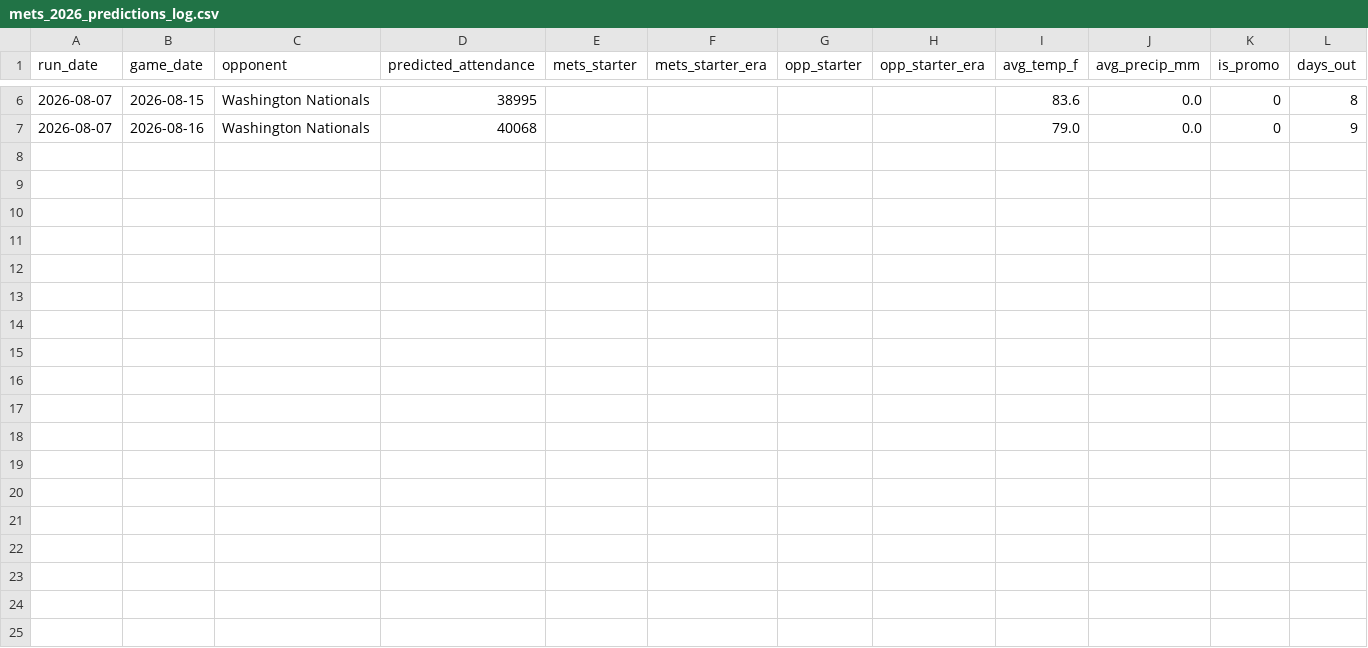
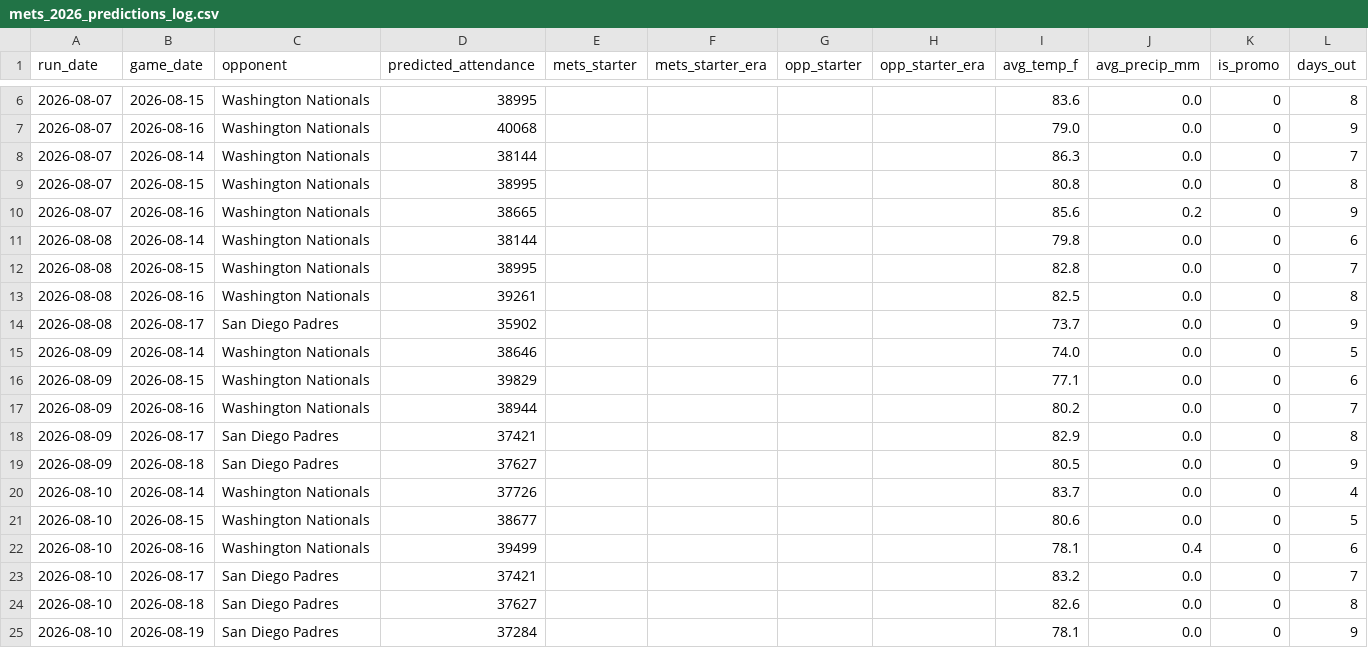
Before and after one commit to kaylagandrus/mlb-dynamic-ticket-pricing, a CSV file: mets/data/mets_2026_predictions_log.csv, drawn as a sheet; only a part is shown, gaps mark what is left out; rows hold the shown columns only; the diff names each change by its address in the sheet, - before the commit and + after, or states it on an @@ line.

Commit message:
daily prediction sync 2026-08-12

```diff
--- a/mets/data/mets_2026_predictions_log.csv
+++ b/mets/data/mets_2026_predictions_log.csv
+row 8: 2026-08-07 | 2026-08-14 | Washington Nationals | 38144 |  |  |  |  | 86.3 | 0.0 | 0 | 7
+row 9: 2026-08-07 | 2026-08-15 | Washington Nationals | 38995 |  |  |  |  | 80.8 | 0.0 | 0 | 8
+row 10: 2026-08-07 | 2026-08-16 | Washington Nationals | 38665 |  |  |  |  | 85.6 | 0.2 | 0 | 9
+row 11: 2026-08-08 | 2026-08-14 | Washington Nationals | 38144 |  |  |  |  | 79.8 | 0.0 | 0 | 6
+row 12: 2026-08-08 | 2026-08-15 | Washington Nationals | 38995 |  |  |  |  | 82.8 | 0.0 | 0 | 7
+row 13: 2026-08-08 | 2026-08-16 | Washington Nationals | 39261 |  |  |  |  | 82.5 | 0.0 | 0 | 8
+row 14: 2026-08-08 | 2026-08-17 | San Diego Padres | 35902 |  |  |  |  | 73.7 | 0.0 | 0 | 9
+row 15: 2026-08-09 | 2026-08-14 | Washington Nationals | 38646 |  |  |  |  | 74.0 | 0.0 | 0 | 5
+row 16: 2026-08-09 | 2026-08-15 | Washington Nationals | 39829 |  |  |  |  | 77.1 | 0.0 | 0 | 6
+row 17: 2026-08-09 | 2026-08-16 | Washington Nationals | 38944 |  |  |  |  | 80.2 | 0.0 | 0 | 7
+row 18: 2026-08-09 | 2026-08-17 | San Diego Padres | 37421 |  |  |  |  | 82.9 | 0.0 | 0 | 8
+row 19: 2026-08-09 | 2026-08-18 | San Diego Padres | 37627 |  |  |  |  | 80.5 | 0.0 | 0 | 9
+row 20: 2026-08-10 | 2026-08-14 | Washington Nationals | 37726 |  |  |  |  | 83.7 | 0.0 | 0 | 4
+row 21: 2026-08-10 | 2026-08-15 | Washington Nationals | 38677 |  |  |  |  | 80.6 | 0.0 | 0 | 5
+row 22: 2026-08-10 | 2026-08-16 | Washington Nationals | 39499 |  |  |  |  | 78.1 | 0.4 | 0 | 6
+row 23: 2026-08-10 | 2026-08-17 | San Diego Padres | 37421 |  |  |  |  | 83.2 | 0.0 | 0 | 7
+row 24: 2026-08-10 | 2026-08-18 | San Diego Padres | 37627 |  |  |  |  | 82.6 | 0.0 | 0 | 8
+row 25: 2026-08-10 | 2026-08-19 | San Diego Padres | 37284 |  |  |  |  | 78.1 | 0.0 | 0 | 9
```
Also changed, not shown: 2 other files.
